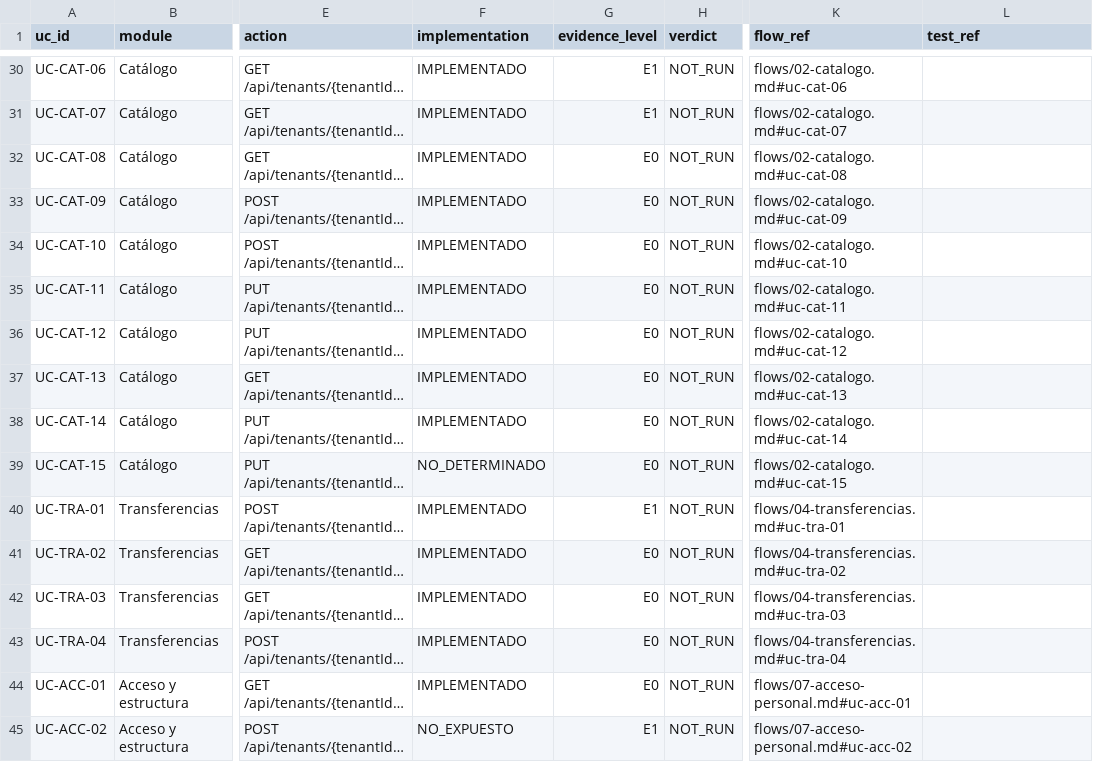
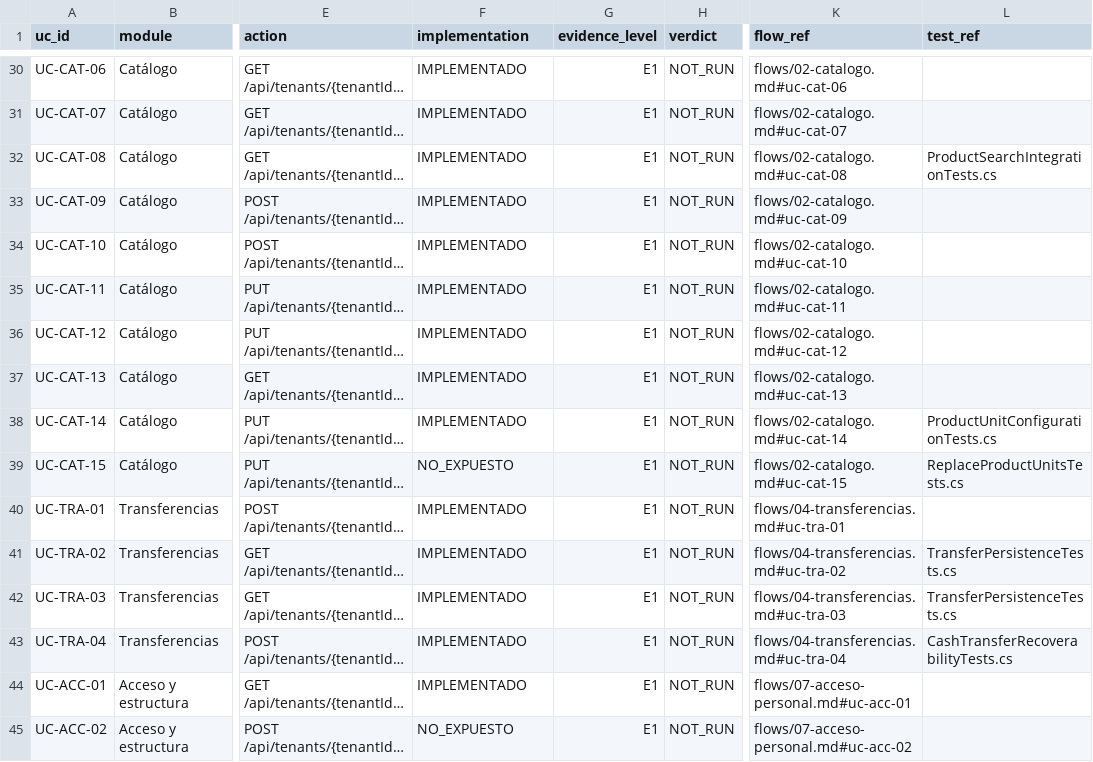
Before and after one commit to saintdeyb321/MediPOS, a CSV file: docs/audit/rfa/MATRIX.csv, drawn as a sheet; only a part is shown, gaps mark what is left out; long unchanged cells end in …; the diff covers the shown part only; the diff names each change by its address in the sheet, - before the commit and + after, or states it on an @@ line.

```diff
--- a/docs/audit/rfa/MATRIX.csv
+++ b/docs/audit/rfa/MATRIX.csv
-G32:G39 (evidence_level): E0
+G32:G39 (evidence_level): E1
-L32 (test_ref): (empty)
+L32 (test_ref): ProductSearchIntegrationTests.cs
-L38 (test_ref): (empty)
+L38 (test_ref): ProductUnitConfigurationTests.cs
-F39 (implementation): NO_DETERMINADO
+F39 (implementation): NO_EXPUESTO
-L39 (test_ref): (empty)
+L39 (test_ref): ReplaceProductUnitsTests.cs
-G41:G44 (evidence_level): E0
+G41:G44 (evidence_level): E1
-L41:L42 (test_ref): (empty)
+L41:L42 (test_ref): TransferPersistenceTests.cs
-L43 (test_ref): (empty)
+L43 (test_ref): CashTransferRecoverabilityTests.cs
```
Also changed, not shown: 1 added row and 112 edited cells elsewhere in this file, 13 other files.
